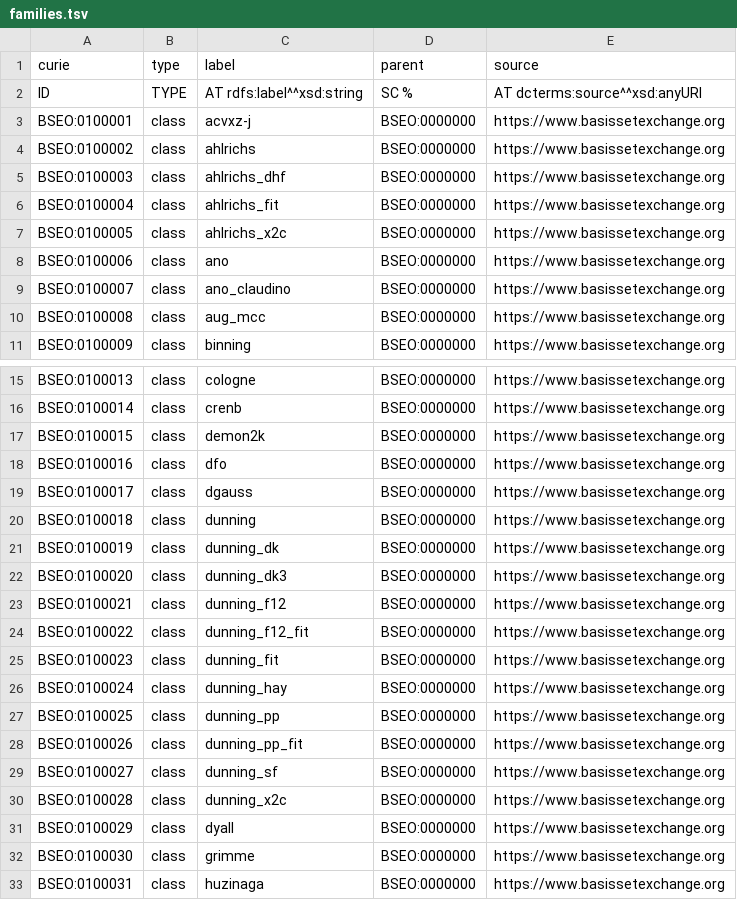
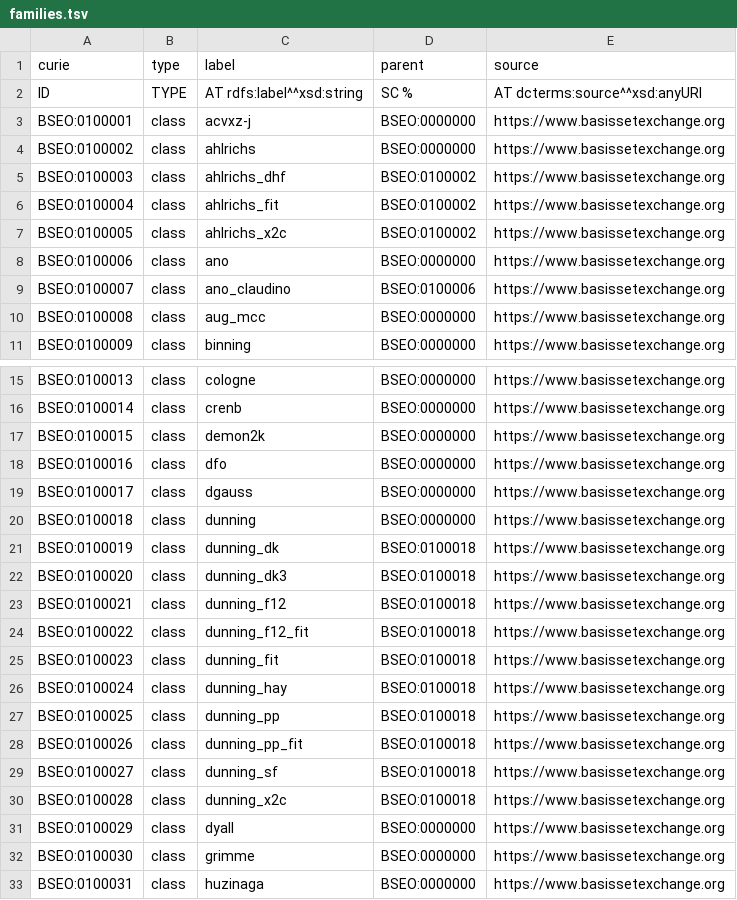
Before and after one commit to NFDI4Chem/basis-set-exchange-ontology, a TSV file: templates/families.tsv, drawn as a sheet; only a part is shown, gaps mark what is left out.

```diff
--- a/templates/families.tsv
+++ b/templates/families.tsv
@@ -4,7 +4,7 @@ BSEO:0100001	class	acvxz-j	BSEO:0000000	https://www.basissetexchange.org
 BSEO:0100002	class	ahlrichs	BSEO:0000000	https://www.basissetexchange.org
-BSEO:0100003	class	ahlrichs_dhf	BSEO:0000000	https://www.basissetexchange.org
-BSEO:0100004	class	ahlrichs_fit	BSEO:0000000	https://www.basissetexchange.org
-BSEO:0100005	class	ahlrichs_x2c	BSEO:0000000	https://www.basissetexchange.org
+BSEO:0100003	class	ahlrichs_dhf	BSEO:0100002	https://www.basissetexchange.org
+BSEO:0100004	class	ahlrichs_fit	BSEO:0100002	https://www.basissetexchange.org
+BSEO:0100005	class	ahlrichs_x2c	BSEO:0100002	https://www.basissetexchange.org
 BSEO:0100006	class	ano	BSEO:0000000	https://www.basissetexchange.org
-BSEO:0100007	class	ano_claudino	BSEO:0000000	https://www.basissetexchange.org
+BSEO:0100007	class	ano_claudino	BSEO:0100006	https://www.basissetexchange.org
 BSEO:0100008	class	aug_mcc	BSEO:0000000	https://www.basissetexchange.org
@@ -20,12 +20,12 @@ BSEO:0100017	class	dgauss	BSEO:0000000	https://www.basissetexchange.org
 BSEO:0100018	class	dunning	BSEO:0000000	https://www.basissetexchange.org
-BSEO:0100019	class	dunning_dk	BSEO:0000000	https://www.basissetexchange.org
-BSEO:0100020	class	dunning_dk3	BSEO:0000000	https://www.basissetexchange.org
-BSEO:0100021	class	dunning_f12	BSEO:0000000	https://www.basissetexchange.org
-BSEO:0100022	class	dunning_f12_fit	BSEO:0000000	https://www.basissetexchange.org
-BSEO:0100023	class	dunning_fit	BSEO:0000000	https://www.basissetexchange.org
-BSEO:0100024	class	dunning_hay	BSEO:0000000	https://www.basissetexchange.org
-BSEO:0100025	class	dunning_pp	BSEO:0000000	https://www.basissetexchange.org
-BSEO:0100026	class	dunning_pp_fit	BSEO:0000000	https://www.basissetexchange.org
-BSEO:0100027	class	dunning_sf	BSEO:0000000	https://www.basissetexchange.org
-BSEO:0100028	class	dunning_x2c	BSEO:0000000	https://www.basissetexchange.org
+BSEO:0100019	class	dunning_dk	BSEO:0100018	https://www.basissetexchange.org
+BSEO:0100020	class	dunning_dk3	BSEO:0100018	https://www.basissetexchange.org
+BSEO:0100021	class	dunning_f12	BSEO:0100018	https://www.basissetexchange.org
+BSEO:0100022	class	dunning_f12_fit	BSEO:0100018	https://www.basissetexchange.org
+BSEO:0100023	class	dunning_fit	BSEO:0100018	https://www.basissetexchange.org
+BSEO:0100024	class	dunning_hay	BSEO:0100018	https://www.basissetexchange.org
+BSEO:0100025	class	dunning_pp	BSEO:0100018	https://www.basissetexchange.org
+BSEO:0100026	class	dunning_pp_fit	BSEO:0100018	https://www.basissetexchange.org
+BSEO:0100027	class	dunning_sf	BSEO:0100018	https://www.basissetexchange.org
+BSEO:0100028	class	dunning_x2c	BSEO:0100018	https://www.basissetexchange.org
 BSEO:0100029	class	dyall	BSEO:0000000	https://www.basissetexchange.org
```
Also changed, not shown: derived/basis-sets.tsv, templates/function-types.tsv, 9 other files.
